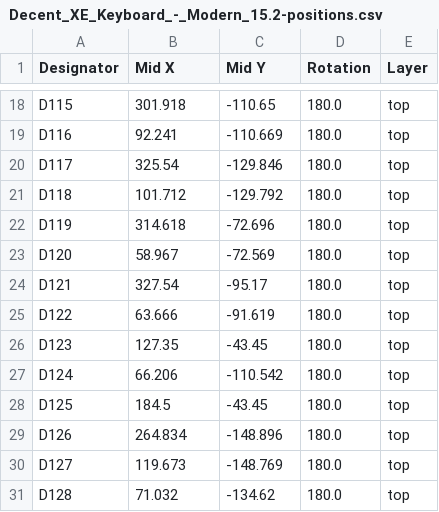
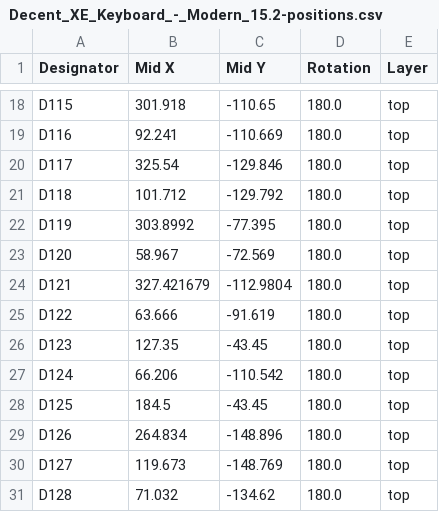
Before and after one commit to bleroy/3d-junkyard, a CSV file: DecentXE/Keyboard/production/Decent_XE_Keyboard_-_Modern_15.2-positions.csv, drawn as a sheet; only a part is shown, gaps mark what is left out.

```diff
--- a/DecentXE/Keyboard/production/Decent_XE_Keyboard_-_Modern_15.2-positions.csv
+++ b/DecentXE/Keyboard/production/Decent_XE_Keyboard_-_Modern_15.2-positions.csv
@@ -21,5 +21,5 @@ D117,325.54,-129.846,180.0,top
 D118,101.712,-129.792,180.0,top
-D119,314.618,-72.696,180.0,top
+D119,303.8992,-77.395,180.0,top
 D120,58.967,-72.569,180.0,top
-D121,327.54,-95.17,180.0,top
+D121,327.421679,-112.9804,180.0,top
 D122,63.666,-91.619,180.0,top
```
Also changed, not shown: 3 other files.
